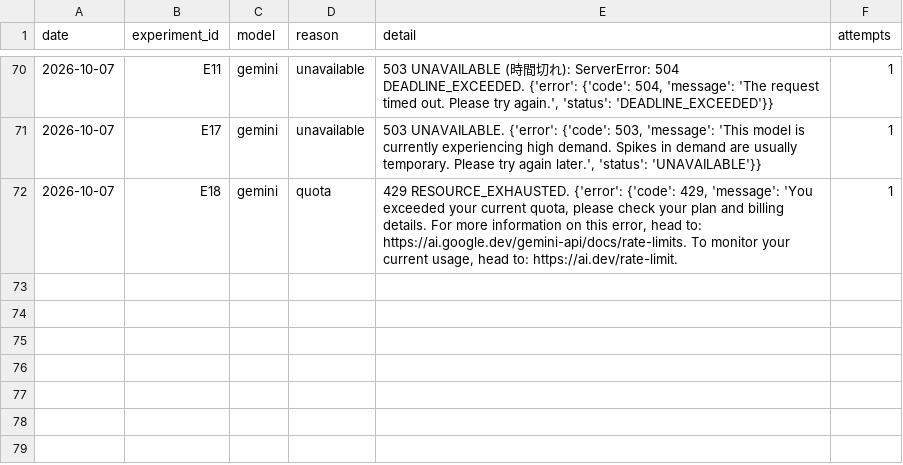
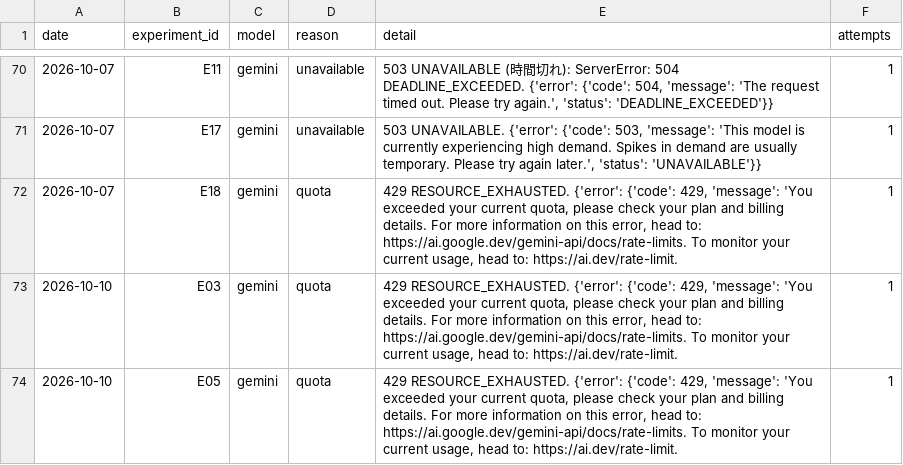
Before and after one commit to Honda-43/crosscom-llmo-dashboard, a CSV file: data/experiment_journal.csv, drawn as a sheet; only a part is shown, gaps mark what is left out; the diff names each change by its address in the sheet, - before the commit and + after, or states it on an @@ line.

```diff
--- a/data/experiment_journal.csv
+++ b/data/experiment_journal.csv
+row 73: 2026-10-10 | E03 | gemini | quota | 429 RESOURCE_EXHAUSTED. {'error': {'code': 429, 'message': 'You exceeded your current quota, please check your plan and billing details. For more information on this error, head to: https://ai.google.dev/gemini-api/docs/rate-limits. To monitor your current usage, head to: https://ai.dev/rate-limit. | 1
+row 74: 2026-10-10 | E05 | gemini | quota | 429 RESOURCE_EXHAUSTED. {'error': {'code': 429, 'message': 'You exceeded your current quota, please check your plan and billing details. For more information on this error, head to: https://ai.google.dev/gemini-api/docs/rate-limits. To monitor your current usage, head to: https://ai.dev/rate-limit. | 1
```
Also changed, not shown: 11 other files.
